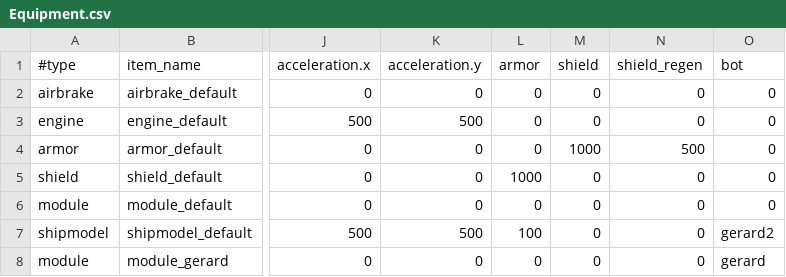
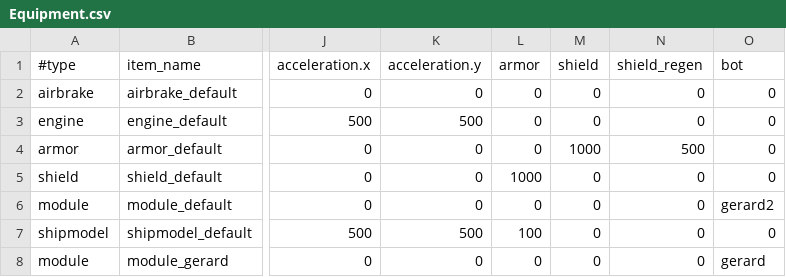
Before and after one commit to StarfighterDevTeam/StarFighter, a CSV file: Unstable/StarFighter/StarFighter/Assets/Scripts/Equipment.csv, drawn as a sheet; only a part is shown, gaps mark what is left out; the diff names each change by its address in the sheet, - before the commit and + after, or states it on an @@ line.

```diff
--- a/Unstable/StarFighter/StarFighter/Assets/Scripts/Equipment.csv
+++ b/Unstable/StarFighter/StarFighter/Assets/Scripts/Equipment.csv
-O6 (bot): 0
+O6 (bot): gerard2
-O7 (bot): gerard2
+O7 (bot): 0
```
Also changed, not shown: 4 other files.
